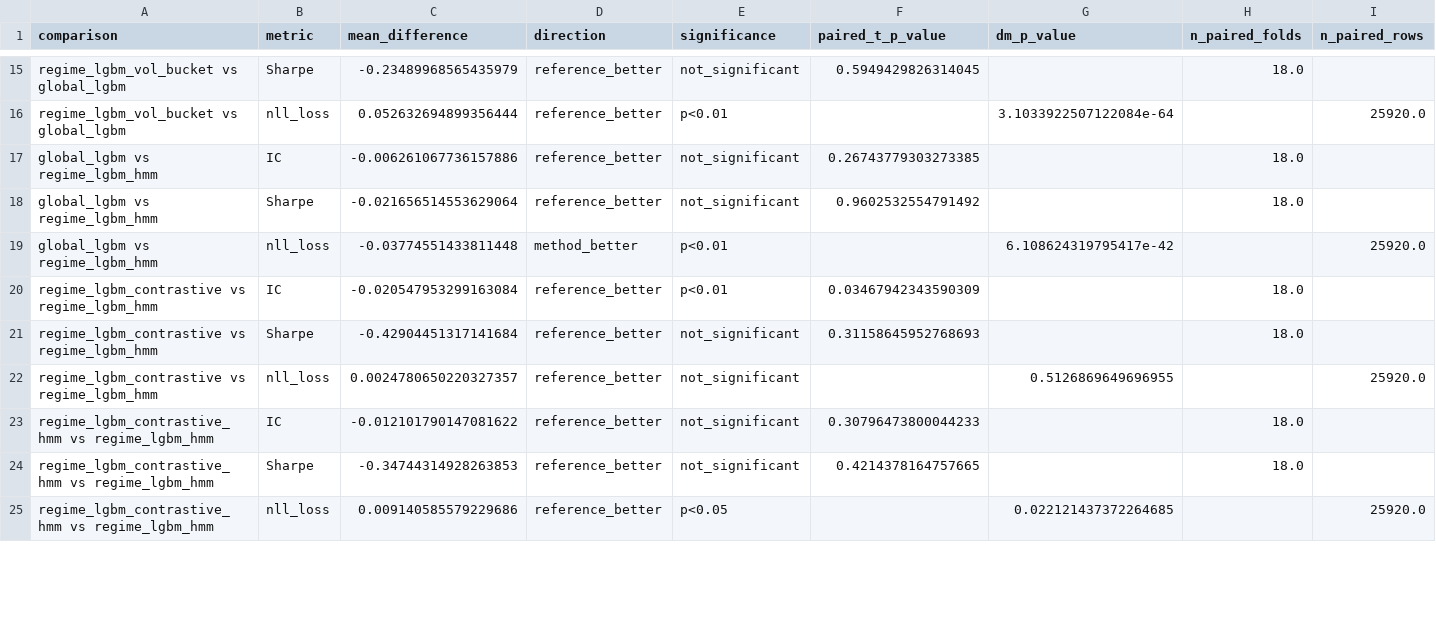
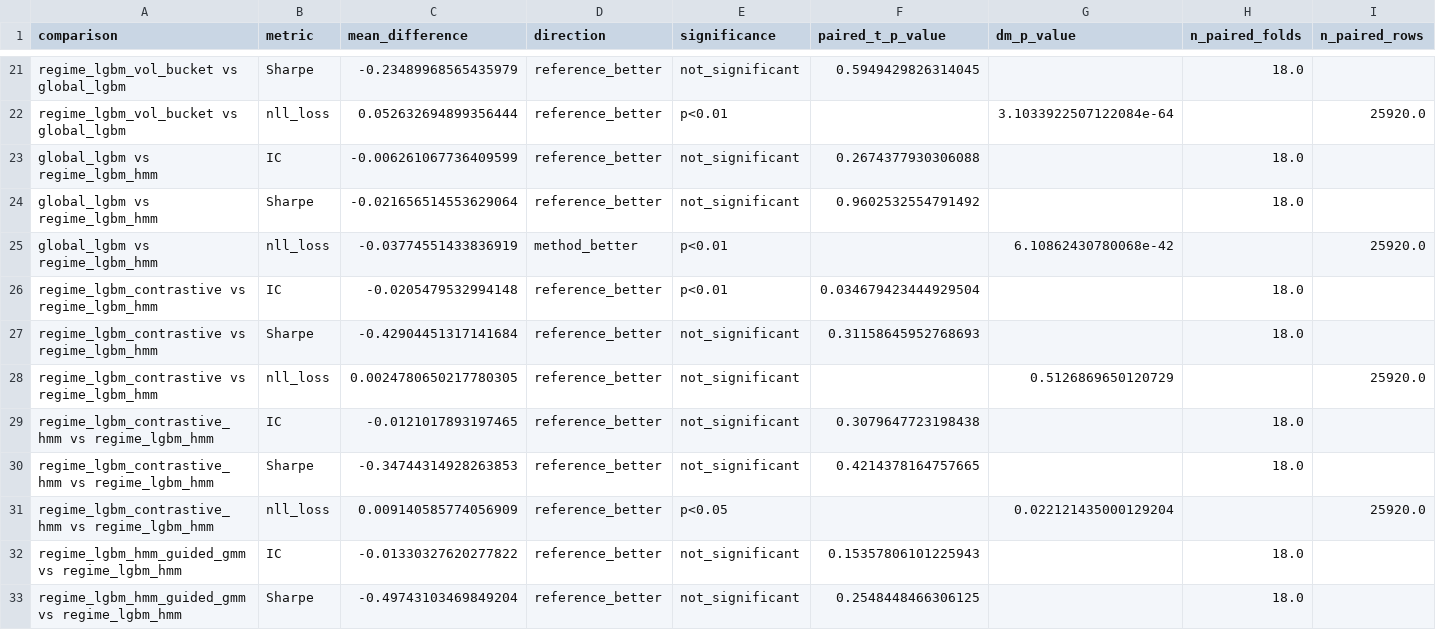
Before and after one commit to Saraid10/adaptive-alpha-lab, a CSV file: models/statistical_test_summary.csv, drawn as a sheet; only a part is shown, gaps mark what is left out; the diff covers the shown part only.

```diff
--- a/models/statistical_test_summary.csv
+++ b/models/statistical_test_summary.csv
@@ -16,10 +22,12 @@ regime_lgbm_vol_bucket vs global_lgbm,Sharpe,-0.23489968565435979,reference_bett
 regime_lgbm_vol_bucket vs global_lgbm,nll_loss,0.052632694899356444,reference_better,p<0.01,,3.1033922507122084e-64,,25920.0
-global_lgbm vs regime_lgbm_hmm,IC,-0.006261067736157886,reference_better,not_significant,0.26743779303273385,,18.0,
+global_lgbm vs regime_lgbm_hmm,IC,-0.006261067736409599,reference_better,not_significant,0.2674377930306088,,18.0,
 global_lgbm vs regime_lgbm_hmm,Sharpe,-0.021656514553629064,reference_better,not_significant,0.9602532554791492,,18.0,
-global_lgbm vs regime_lgbm_hmm,nll_loss,-0.03774551433811448,method_better,p<0.01,,6.108624319795417e-42,,25920.0
-regime_lgbm_contrastive vs regime_lgbm_hmm,IC,-0.020547953299163084,reference_better,p<0.01,0.03467942343590309,,18.0,
+global_lgbm vs regime_lgbm_hmm,nll_loss,-0.03774551433836919,method_better,p<0.01,,6.10862430780068e-42,,25920.0
+regime_lgbm_contrastive vs regime_lgbm_hmm,IC,-0.0205479532994148,reference_better,p<0.01,0.034679423444929504,,18.0,
 regime_lgbm_contrastive vs regime_lgbm_hmm,Sharpe,-0.42904451317141684,reference_better,not_significant,0.31158645952768693,,18.0,
-regime_lgbm_contrastive vs regime_lgbm_hmm,nll_loss,0.0024780650220327357,reference_better,not_significant,,0.5126869649696955,,25920.0
-regime_lgbm_contrastive_hmm vs regime_lgbm_hmm,IC,-0.012101790147081622,reference_better,not_significant,0.30796473800044233,,18.0,
+regime_lgbm_contrastive vs regime_lgbm_hmm,nll_loss,0.0024780650217780305,reference_better,not_significant,,0.5126869650120729,,25920.0
+regime_lgbm_contrastive_hmm vs regime_lgbm_hmm,IC,-0.0121017893197465,reference_better,not_significant,0.3079647723198438,,18.0,
 regime_lgbm_contrastive_hmm vs regime_lgbm_hmm,Sharpe,-0.34744314928263853,reference_better,not_significant,0.4214378164757665,,18.0,
-regime_lgbm_contrastive_hmm vs regime_lgbm_hmm,nll_loss,0.009140585579229686,reference_better,p<0.05,,0.022121437372264685,,25920.0
+regime_lgbm_contrastive_hmm vs regime_lgbm_hmm,nll_loss,0.009140585774056909,reference_better,p<0.05,,0.022121435000129204,,25920.0
+regime_lgbm_hmm_guided_gmm vs regime_lgbm_hmm,IC,-0.01330327620277822,reference_better,not_significant,0.15357806101225943,,18.0,
+regime_lgbm_hmm_guided_gmm vs regime_lgbm_hmm,Sharpe,-0.49743103469849204,reference_better,not_significant,0.2548448466306125,,18.0,
```
Also changed, not shown: 10 added rows and 16 edited cells elsewhere in this file, models/statistical_claims.csv, models/statistical_method_summary.csv, 22 other files.
